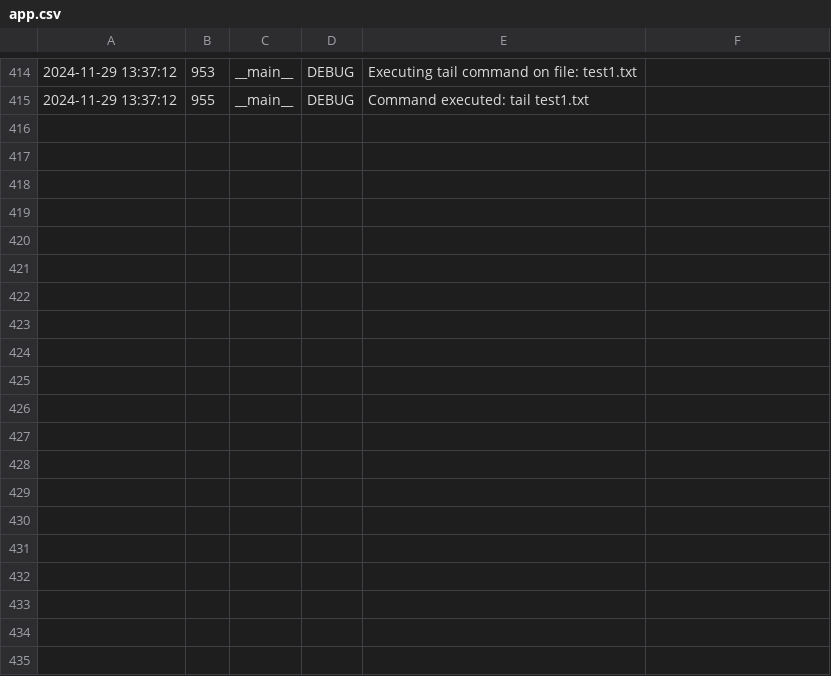
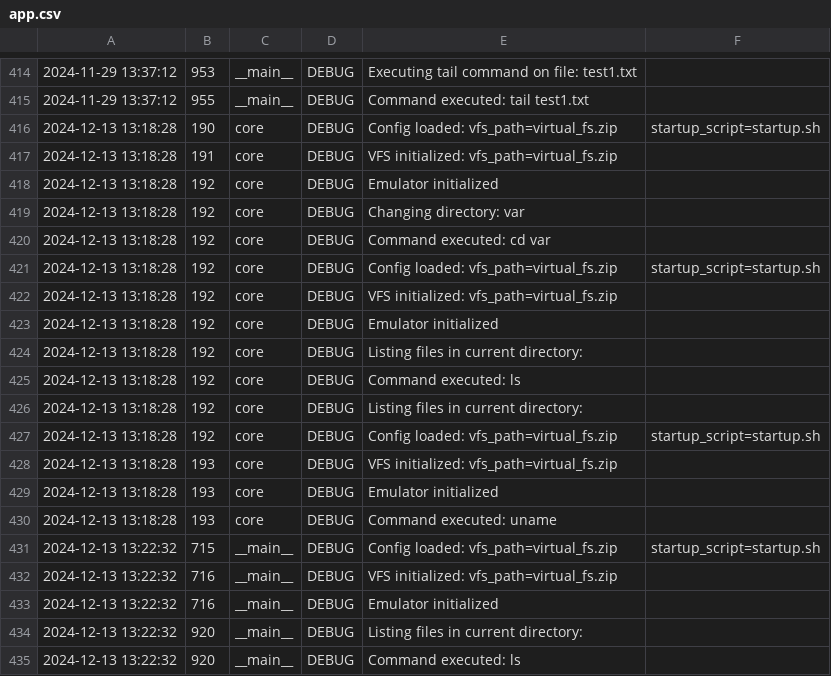
Before and after one commit to weirdflexer/scm-mirea, a CSV file: task1/app.csv, drawn as a sheet; only a part is shown, gaps mark what is left out; the diff covers the shown part only.

```diff
--- a/task1/app.csv
+++ b/task1/app.csv
@@ -415 +415,21 @@
 2024-11-29 13:37:12,955,__main__,DEBUG,Command executed: tail test1.txt
+2024-12-13 13:18:28,190,core,DEBUG,Config loaded: vfs_path=virtual_fs.zip, startup_script=startup.sh
+2024-12-13 13:18:28,191,core,DEBUG,VFS initialized: vfs_path=virtual_fs.zip
+2024-12-13 13:18:28,192,core,DEBUG,Emulator initialized
+2024-12-13 13:18:28,192,core,DEBUG,Changing directory: var
+2024-12-13 13:18:28,192,core,DEBUG,Command executed: cd var
+2024-12-13 13:18:28,192,core,DEBUG,Config loaded: vfs_path=virtual_fs.zip, startup_script=startup.sh
+2024-12-13 13:18:28,192,core,DEBUG,VFS initialized: vfs_path=virtual_fs.zip
+2024-12-13 13:18:28,192,core,DEBUG,Emulator initialized
+2024-12-13 13:18:28,192,core,DEBUG,Listing files in current directory:
+2024-12-13 13:18:28,192,core,DEBUG,Command executed: ls
+2024-12-13 13:18:28,192,core,DEBUG,Listing files in current directory:
+2024-12-13 13:18:28,192,core,DEBUG,Config loaded: vfs_path=virtual_fs.zip, startup_script=startup.sh
+2024-12-13 13:18:28,193,core,DEBUG,VFS initialized: vfs_path=virtual_fs.zip
+2024-12-13 13:18:28,193,core,DEBUG,Emulator initialized
+2024-12-13 13:18:28,193,core,DEBUG,Command executed: uname
+2024-12-13 13:22:32,715,__main__,DEBUG,Config loaded: vfs_path=virtual_fs.zip, startup_script=startup.sh
+2024-12-13 13:22:32,716,__main__,DEBUG,VFS initialized: vfs_path=virtual_fs.zip
+2024-12-13 13:22:32,716,__main__,DEBUG,Emulator initialized
+2024-12-13 13:22:32,920,__main__,DEBUG,Listing files in current directory:
+2024-12-13 13:22:32,920,__main__,DEBUG,Command executed: ls
```
Also changed, not shown: 9 added rows elsewhere in this file, 7 other files.
